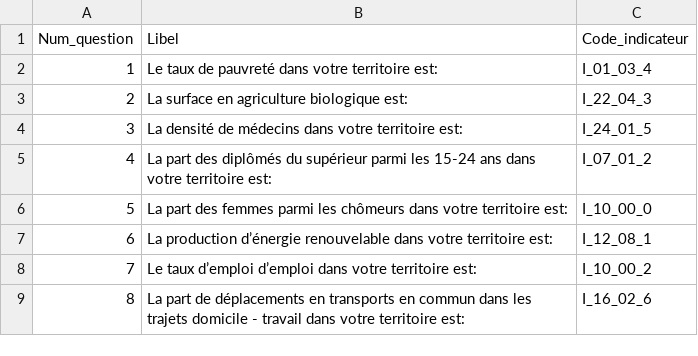
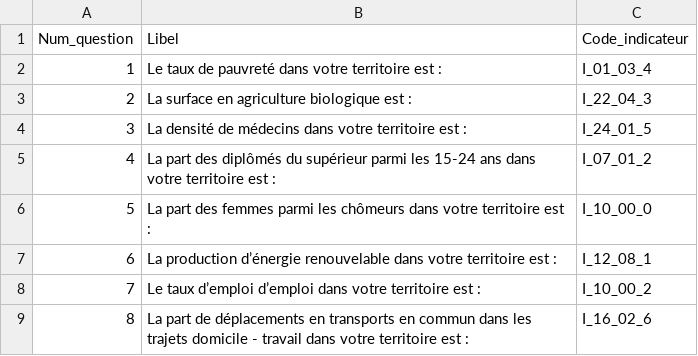
Before and after one commit to manderhalt/dreal_odd, a CSV file: data/Questions_libel.csv, drawn as a sheet.

Commit message:
AXEL -UPD- espaces questions

```diff
--- a/data/Questions_libel.csv
+++ b/data/Questions_libel.csv
@@ -1,9 +1,9 @@
 Num_question,Libel,Code_indicateur
-1,Le taux de pauvreté dans votre territoire est:,I_01_03_4
-2,La surface en agriculture biologique est:,I_22_04_3
-3,La densité de médecins dans votre territoire est:,I_24_01_5
-4,La part des diplômés du supérieur parmi les 15-24 ans dans votre territoire est:,I_07_01_2
-5,La part des femmes parmi les chômeurs dans votre territoire est:,I_10_00_0
-6,La production d’énergie renouvelable dans votre territoire est:,I_12_08_1
-7,Le taux d’emploi d’emploi dans votre territoire est:,I_10_00_2
-8,La part de déplacements en transports en commun dans les trajets domicile - travail dans votre territoire est:,I_16_02_6
+1,Le taux de pauvreté dans votre territoire est :,I_01_03_4
+2,La surface en agriculture biologique est :,I_22_04_3
+3,La densité de médecins dans votre territoire est :,I_24_01_5
+4,La part des diplômés du supérieur parmi les 15-24 ans dans votre territoire est :,I_07_01_2
+5,La part des femmes parmi les chômeurs dans votre territoire est :,I_10_00_0
+6,La production d’énergie renouvelable dans votre territoire est :,I_12_08_1
+7,Le taux d’emploi d’emploi dans votre territoire est :,I_10_00_2
+8,La part de déplacements en transports en commun dans les trajets domicile - travail dans votre territoire est :,I_16_02_6
```
